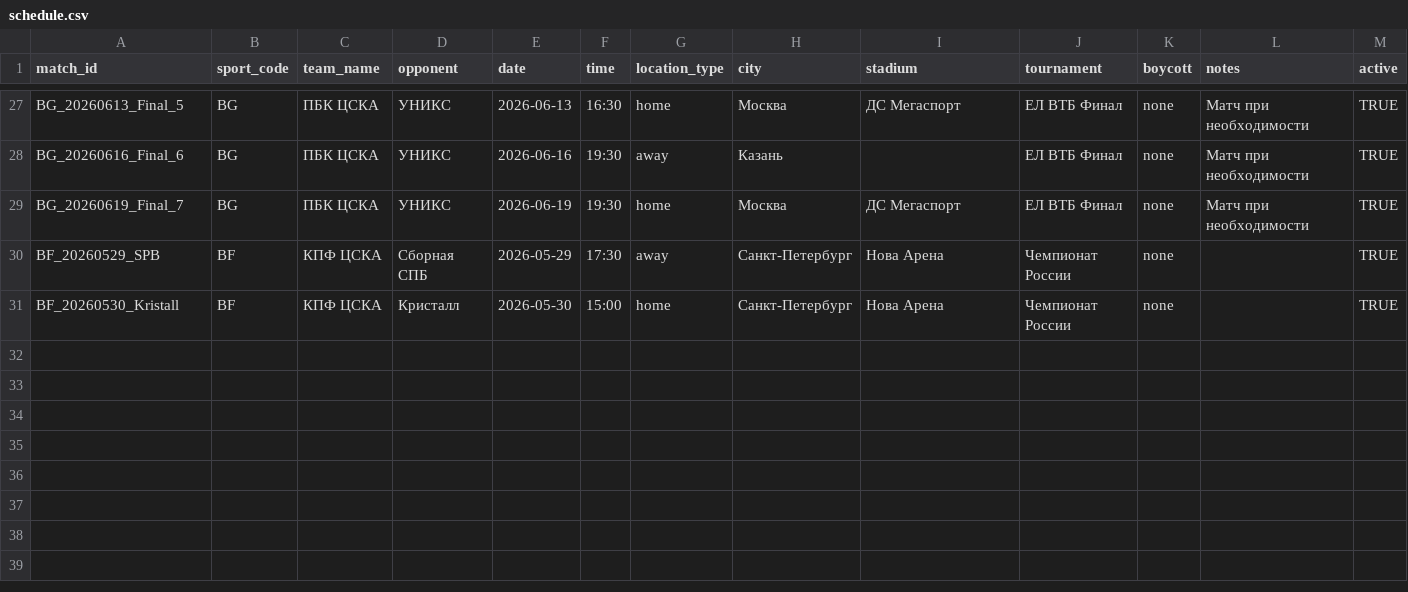
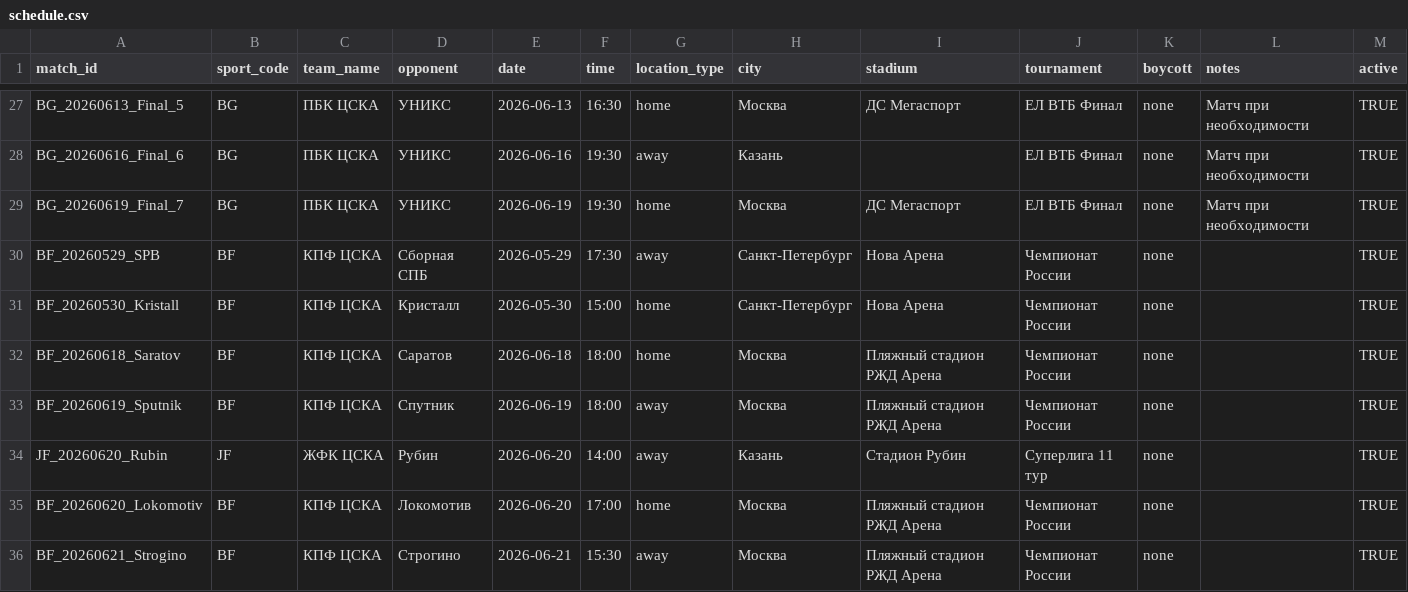
Before and after one commit to Constantine-msk/CalendCSKA_Bot, a CSV file: schedule.csv, drawn as a sheet; only a part is shown, gaps mark what is left out; the diff names each change by its address in the sheet, - before the commit and + after, or states it on an @@ line.

Commit message:
Update schedule.csv

```diff
--- a/schedule.csv
+++ b/schedule.csv
+row 32: BF_20260618_Saratov | BF | КПФ ЦСКА | Саратов | 2026-06-18 | 18:00 | home | Москва | Пляжный стадион РЖД Арена | Чемпионат России | none |  | TRUE
+row 33: BF_20260619_Sputnik | BF | КПФ ЦСКА | Спутник | 2026-06-19 | 18:00 | away | Москва | Пляжный стадион РЖД Арена | Чемпионат России | none |  | TRUE
+row 34: JF_20260620_Rubin | JF | ЖФК ЦСКА | Рубин | 2026-06-20 | 14:00 | away | Казань | Стадион Рубин | Суперлига 11 тур | none |  | TRUE
+row 35: BF_20260620_Lokomotiv | BF | КПФ ЦСКА | Локомотив | 2026-06-20 | 17:00 | home | Москва | Пляжный стадион РЖД Арена | Чемпионат России | none |  | TRUE
+row 36: BF_20260621_Strogino | BF | КПФ ЦСКА | Строгино | 2026-06-21 | 15:30 | away | Москва | Пляжный стадион РЖД Арена | Чемпионат России | none |  | TRUE
```
